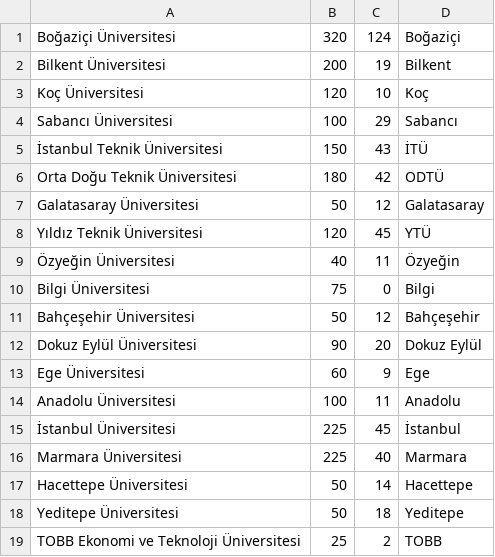
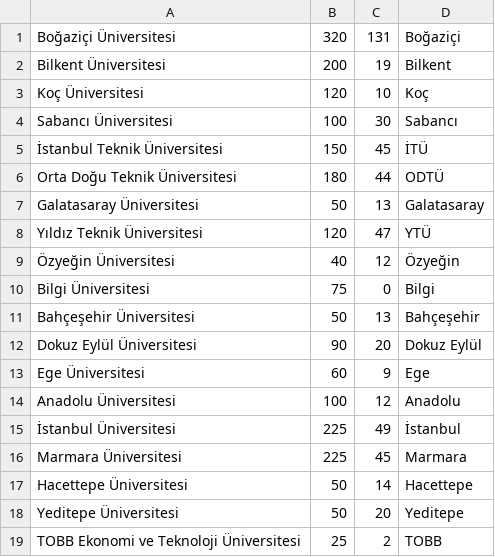
Before and after one commit to burakyilmaz321/skftakip-data, a CSV file: target.csv, drawn as a sheet.

```diff
--- a/target.csv
+++ b/target.csv
@@ -1,19 +1,19 @@
-Boğaziçi Üniversitesi,320,124,Boğaziçi
+Boğaziçi Üniversitesi,320,131,Boğaziçi
 Bilkent Üniversitesi,200,19,Bilkent
 Koç Üniversitesi,120,10,Koç
-Sabancı Üniversitesi,100,29,Sabancı
-İstanbul Teknik Üniversitesi,150,43,İTÜ
-Orta Doğu Teknik Üniversitesi,180,42,ODTÜ
-Galatasaray Üniversitesi,50,12,Galatasaray
-Yıldız Teknik Üniversitesi,120,45,YTÜ
-Özyeğin Üniversitesi,40,11,Özyeğin
+Sabancı Üniversitesi,100,30,Sabancı
+İstanbul Teknik Üniversitesi,150,45,İTÜ
+Orta Doğu Teknik Üniversitesi,180,44,ODTÜ
+Galatasaray Üniversitesi,50,13,Galatasaray
+Yıldız Teknik Üniversitesi,120,47,YTÜ
+Özyeğin Üniversitesi,40,12,Özyeğin
 Bilgi Üniversitesi,75,0,Bilgi
-Bahçeşehir Üniversitesi,50,12,Bahçeşehir
+Bahçeşehir Üniversitesi,50,13,Bahçeşehir
 Dokuz Eylül Üniversitesi,90,20,Dokuz Eylül
 Ege Üniversitesi,60,9,Ege
-Anadolu Üniversitesi,100,11,Anadolu
-İstanbul Üniversitesi,225,45,İstanbul
-Marmara Üniversitesi,225,40,Marmara
+Anadolu Üniversitesi,100,12,Anadolu
+İstanbul Üniversitesi,225,49,İstanbul
+Marmara Üniversitesi,225,45,Marmara
 Hacettepe Üniversitesi,50,14,Hacettepe
-Yeditepe Üniversitesi,50,18,Yeditepe
+Yeditepe Üniversitesi,50,20,Yeditepe
 TOBB Ekonomi ve Teknoloji Üniversitesi,25,2,TOBB
```
Also changed, not shown: 1 other file.
